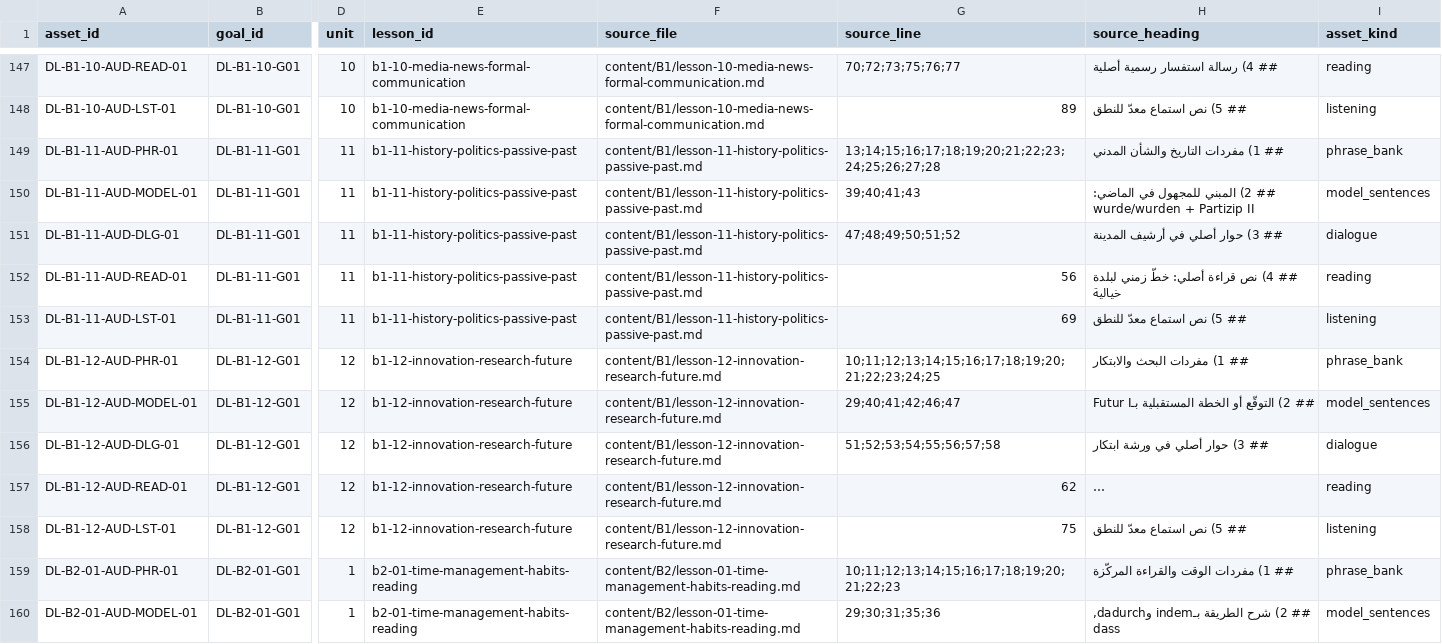
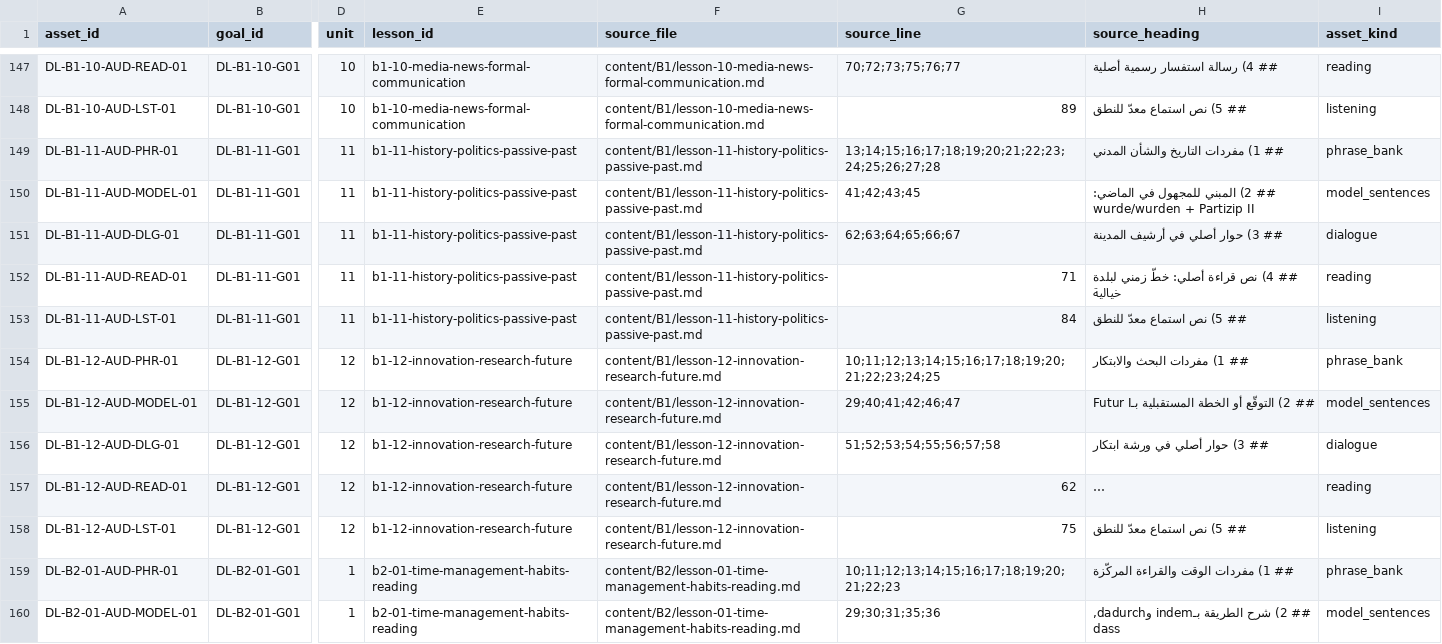
Before and after one commit to naderba69/deutschlern, a CSV file: data/audio-asset-register.csv, drawn as a sheet; only a part is shown, gaps mark what is left out; long unchanged cells end in …; the diff names each change by its address in the sheet, - before the commit and + after, or states it on an @@ line.

```diff
--- a/data/audio-asset-register.csv
+++ b/data/audio-asset-register.csv
-G150 (source_line): 39;40;41;43
+G150 (source_line): 41;42;43;45
-G151 (source_line): 47;48;49;50;51;52
+G151 (source_line): 62;63;64;65;66;67
-G152 (source_line): 56
+G152 (source_line): 71
-G153 (source_line): 69
+G153 (source_line): 84
```
Also changed, not shown: data/production-task-catalog.csv, 11 other files.
